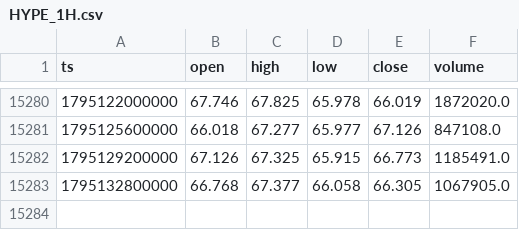
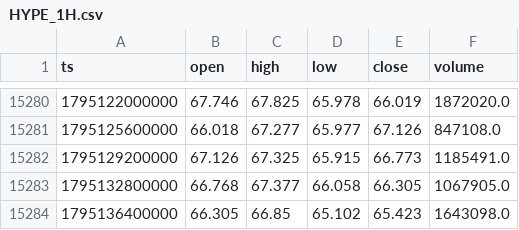
Before and after one commit to zqvo04/fabletradebot, a CSV file: live_data/HYPE_1H.csv, drawn as a sheet; only a part is shown, gaps mark what is left out.

```diff
--- a/live_data/HYPE_1H.csv
+++ b/live_data/HYPE_1H.csv
@@ -15283 +15283,2 @@ ts,open,high,low,close,volume
 1795132800000,66.768,67.377,66.058,66.305,1067905.0
+1795136400000,66.305,66.85,65.102,65.423,1643098.0
```
Also changed, not shown: live_data/ONDO_1H.csv, 8 other files.
